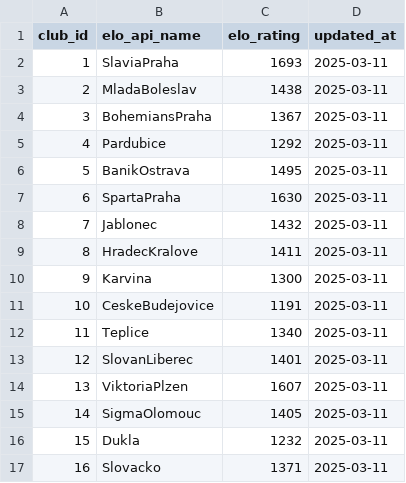
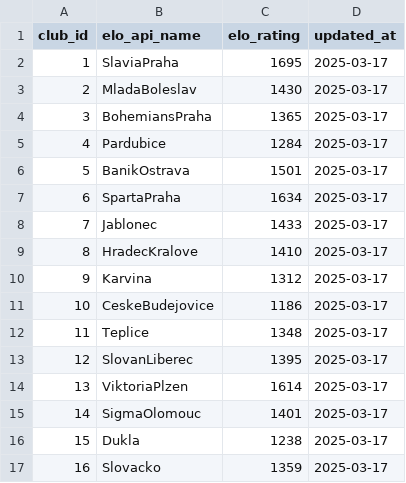
Before and after one commit to janlaxa/chance-liga-elo-fixtures, a CSV file: data/processed/club_elo.csv, drawn as a sheet.

```diff
--- a/data/processed/club_elo.csv
+++ b/data/processed/club_elo.csv
@@ -1,17 +1,17 @@
 club_id,elo_api_name,elo_rating,updated_at
-1,SlaviaPraha,1693,2025-03-11
-2,MladaBoleslav,1438,2025-03-11
-3,BohemiansPraha,1367,2025-03-11
-4,Pardubice,1292,2025-03-11
-5,BanikOstrava,1495,2025-03-11
-6,SpartaPraha,1630,2025-03-11
-7,Jablonec,1432,2025-03-11
-8,HradecKralove,1411,2025-03-11
-9,Karvina,1300,2025-03-11
-10,CeskeBudejovice,1191,2025-03-11
-11,Teplice,1340,2025-03-11
-12,SlovanLiberec,1401,2025-03-11
-13,ViktoriaPlzen,1607,2025-03-11
-14,SigmaOlomouc,1405,2025-03-11
-15,Dukla,1232,2025-03-11
-16,Slovacko,1371,2025-03-11
+1,SlaviaPraha,1695,2025-03-17
+2,MladaBoleslav,1430,2025-03-17
+3,BohemiansPraha,1365,2025-03-17
+4,Pardubice,1284,2025-03-17
+5,BanikOstrava,1501,2025-03-17
+6,SpartaPraha,1634,2025-03-17
+7,Jablonec,1433,2025-03-17
+8,HradecKralove,1410,2025-03-17
+9,Karvina,1312,2025-03-17
+10,CeskeBudejovice,1186,2025-03-17
+11,Teplice,1348,2025-03-17
+12,SlovanLiberec,1395,2025-03-17
+13,ViktoriaPlzen,1614,2025-03-17
+14,SigmaOlomouc,1401,2025-03-17
+15,Dukla,1238,2025-03-17
+16,Slovacko,1359,2025-03-17
```
Also changed, not shown: data/processed/club_average_opponent_elo.csv, data/processed/fixtures.csv, 26 other files.
